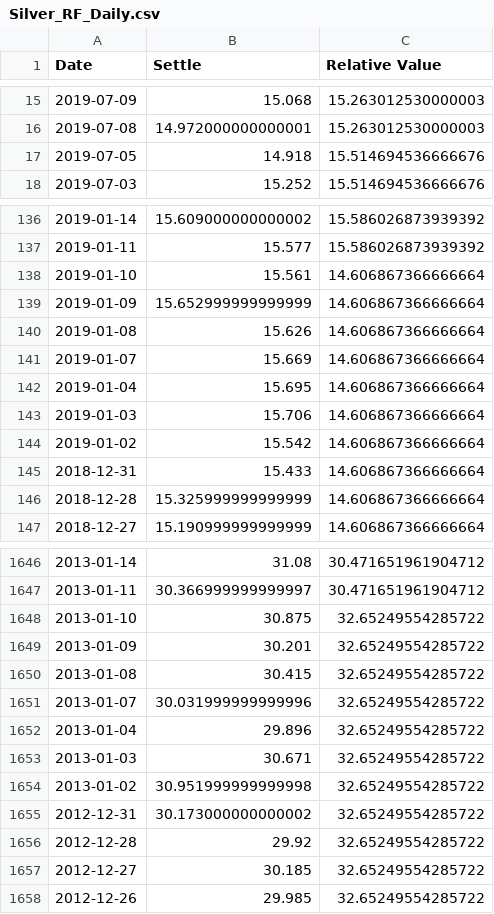
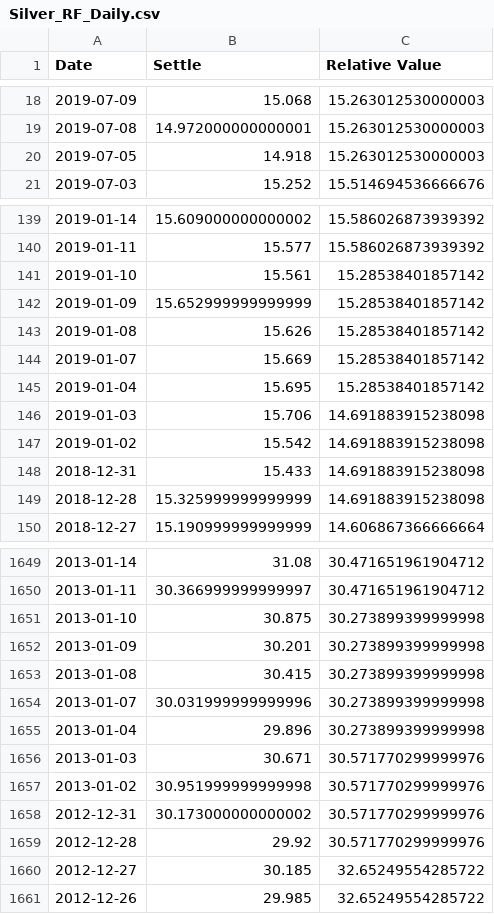
Before and after one commit to CaptainPica/Precious_Metals_Trading, a CSV file: data/csv/Silver_RF_Daily.csv, drawn as a sheet; only a part is shown, gaps mark what is left out; the diff covers the shown part only.

```diff
--- a/data/csv/Silver_RF_Daily.csv
+++ b/data/csv/Silver_RF_Daily.csv
@@ -16,3 +19,3 @@ Date,Settle,Relative Value
 2019-07-08,14.972000000000001,15.263012530000003
-2019-07-05,14.918,15.514694536666676
+2019-07-05,14.918,15.263012530000003
 2019-07-03,15.252,15.514694536666676
@@ -137,11 +140,11 @@ Date,Settle,Relative Value
 2019-01-11,15.577,15.586026873939392
-2019-01-10,15.561,14.606867366666664
-2019-01-09,15.652999999999999,14.606867366666664
-2019-01-08,15.626,14.606867366666664
-2019-01-07,15.669,14.606867366666664
-2019-01-04,15.695,14.606867366666664
-2019-01-03,15.706,14.606867366666664
-2019-01-02,15.542,14.606867366666664
-2018-12-31,15.433,14.606867366666664
-2018-12-28,15.325999999999999,14.606867366666664
+2019-01-10,15.561,15.28538401857142
+2019-01-09,15.652999999999999,15.28538401857142
+2019-01-08,15.626,15.28538401857142
+2019-01-07,15.669,15.28538401857142
+2019-01-04,15.695,15.28538401857142
+2019-01-03,15.706,14.691883915238098
+2019-01-02,15.542,14.691883915238098
+2018-12-31,15.433,14.691883915238098
+2018-12-28,15.325999999999999,14.691883915238098
 2018-12-27,15.190999999999999,14.606867366666664
@@ -1647,11 +1650,11 @@ Date,Settle,Relative Value
 2013-01-11,30.366999999999997,30.471651961904712
-2013-01-10,30.875,32.65249554285722
-2013-01-09,30.201,32.65249554285722
-2013-01-08,30.415,32.65249554285722
-2013-01-07,30.031999999999996,32.65249554285722
-2013-01-04,29.896,32.65249554285722
-2013-01-03,30.671,32.65249554285722
-2013-01-02,30.951999999999998,32.65249554285722
-2012-12-31,30.173000000000002,32.65249554285722
-2012-12-28,29.92,32.65249554285722
+2013-01-10,30.875,30.273899399999998
+2013-01-09,30.201,30.273899399999998
+2013-01-08,30.415,30.273899399999998
+2013-01-07,30.031999999999996,30.273899399999998
+2013-01-04,29.896,30.273899399999998
+2013-01-03,30.671,30.571770299999976
+2013-01-02,30.951999999999998,30.571770299999976
+2012-12-31,30.173000000000002,30.571770299999976
+2012-12-28,29.92,30.571770299999976
 2012-12-27,30.185,32.65249554285722
```
Also changed, not shown: 3 added rows and 154 edited cells elsewhere in this file, data/csv/Gold_DL_FinalTable.csv, data/csv/Palladium_DL_FinalTable.csv, 17 other files.
